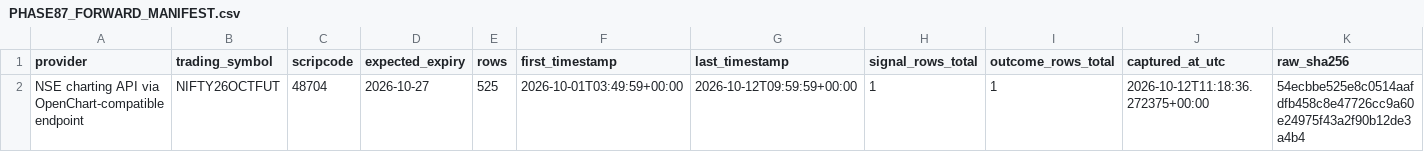
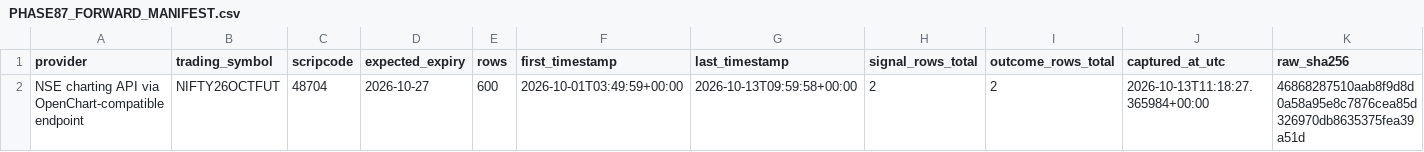
Before and after one commit to NexttTrader/Nifty50-Minute-Data, a CSV file: research/data/forward/PHASE87_FORWARD_MANIFEST.csv, drawn as a sheet.

```diff
--- a/research/data/forward/PHASE87_FORWARD_MANIFEST.csv
+++ b/research/data/forward/PHASE87_FORWARD_MANIFEST.csv
@@ -1,2 +1,2 @@
 provider,trading_symbol,scripcode,expected_expiry,rows,first_timestamp,last_timestamp,signal_rows_total,outcome_rows_total,captured_at_utc,raw_sha256
-NSE charting API via OpenChart-compatible endpoint,NIFTY26OCTFUT,48704,2026-10-27,525,2026-10-01T03:49:59+00:00,2026-10-12T09:59:59+00:00,1,1,2026-10-12T11:18:36.272375+00:00,54ecbbe525e8c0514aafdfb458c8e47726cc9a60e24975f43a2f90b12de3a4b4
+NSE charting API via OpenChart-compatible endpoint,NIFTY26OCTFUT,48704,2026-10-27,600,2026-10-01T03:49:59+00:00,2026-10-13T09:59:58+00:00,2,2,2026-10-13T11:18:27.365984+00:00,46868287510aab8f9d8d0a58a95e8c7876cea85d326970db8635375fea39a51d
```
Also changed, not shown: research/data/forward/PHASE87_FROZEN_SIGNALS.csv, research/data/forward/PHASE87_SIGNAL_OUTCOMES.csv, 4 other files.
